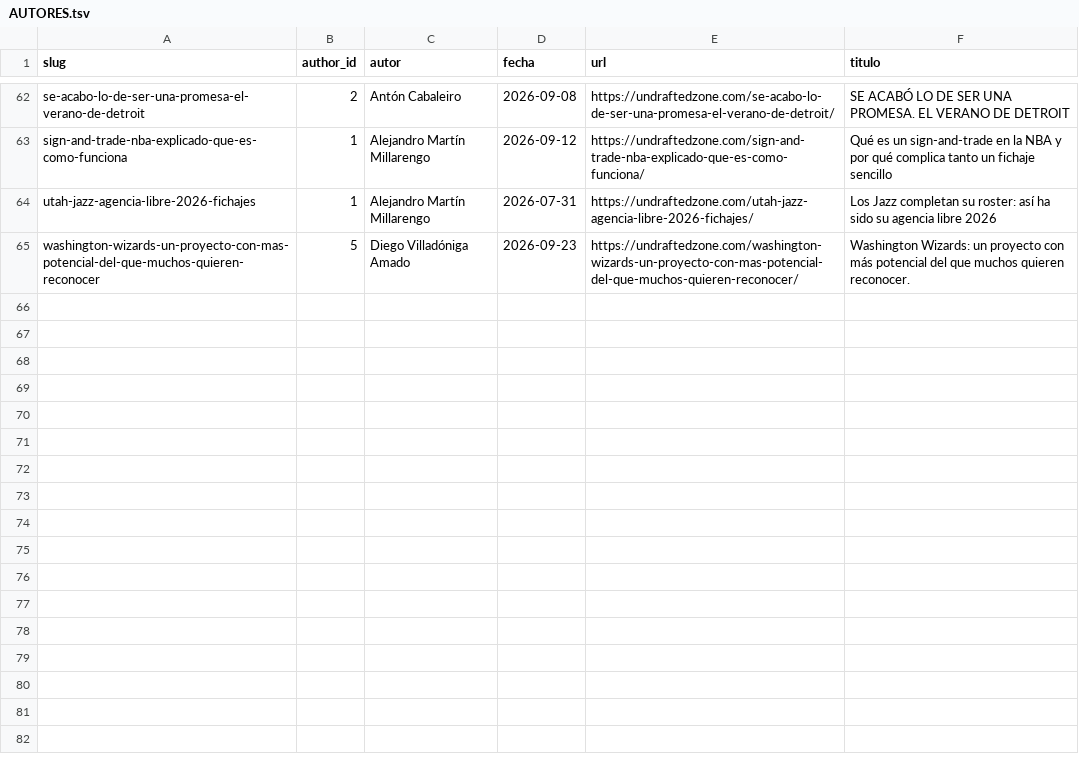
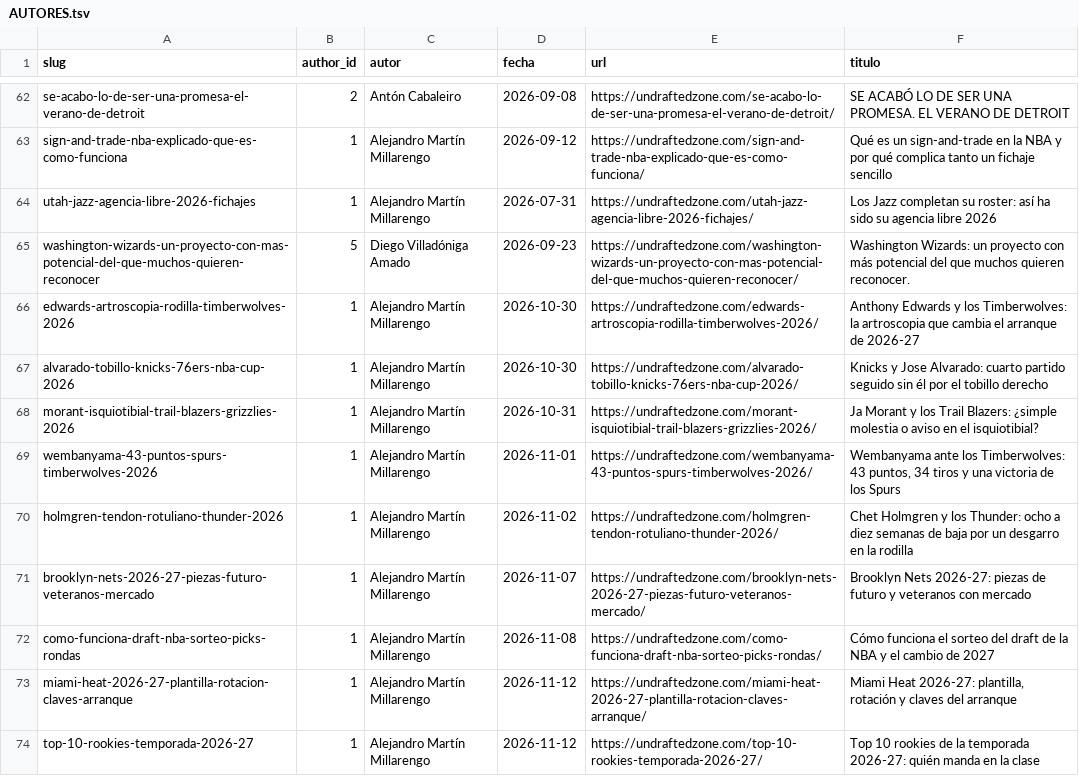
Before and after one commit to Alexmaartin/Claude-Web, a TSV file: editorial/corpus/AUTORES.tsv, drawn as a sheet; only a part is shown, gaps mark what is left out.

```diff
--- a/editorial/corpus/AUTORES.tsv
+++ b/editorial/corpus/AUTORES.tsv
@@ -65 +65,10 @@ utah-jazz-agencia-libre-2026-fichajes	1	Alejandro Martín Millarengo	2026-07-31
 washington-wizards-un-proyecto-con-mas-potencial-del-que-muchos-quieren-reconocer	5	Diego Villadóniga Amado	2026-09-23	https://undraftedzone.com/washington-wizards-un-proyecto-con-mas-potencial-del-que-muchos-quieren-reconocer/	Washington Wizards: un proyecto con más potencial del que muchos quieren reconocer.
+edwards-artroscopia-rodilla-timberwolves-2026	1	Alejandro Martín Millarengo	2026-10-30	https://undraftedzone.com/edwards-artroscopia-rodilla-timberwolves-2026/	Anthony Edwards y los Timberwolves: la artroscopia que cambia el arranque de 2026-27
+alvarado-tobillo-knicks-76ers-nba-cup-2026	1	Alejandro Martín Millarengo	2026-10-30	https://undraftedzone.com/alvarado-tobillo-knicks-76ers-nba-cup-2026/	Knicks y Jose Alvarado: cuarto partido seguido sin él por el tobillo derecho
+morant-isquiotibial-trail-blazers-grizzlies-2026	1	Alejandro Martín Millarengo	2026-10-31	https://undraftedzone.com/morant-isquiotibial-trail-blazers-grizzlies-2026/	Ja Morant y los Trail Blazers: ¿simple molestia o aviso en el isquiotibial?
+wembanyama-43-puntos-spurs-timberwolves-2026	1	Alejandro Martín Millarengo	2026-11-01	https://undraftedzone.com/wembanyama-43-puntos-spurs-timberwolves-2026/	Wembanyama ante los Timberwolves: 43 puntos, 34 tiros y una victoria de los Spurs
+holmgren-tendon-rotuliano-thunder-2026	1	Alejandro Martín Millarengo	2026-11-02	https://undraftedzone.com/holmgren-tendon-rotuliano-thunder-2026/	Chet Holmgren y los Thunder: ocho a diez semanas de baja por un desgarro en la rodilla
+brooklyn-nets-2026-27-piezas-futuro-veteranos-mercado	1	Alejandro Martín Millarengo	2026-11-07	https://undraftedzone.com/brooklyn-nets-2026-27-piezas-futuro-veteranos-mercado/	Brooklyn Nets 2026-27: piezas de futuro y veteranos con mercado
+como-funciona-draft-nba-sorteo-picks-rondas	1	Alejandro Martín Millarengo	2026-11-08	https://undraftedzone.com/como-funciona-draft-nba-sorteo-picks-rondas/	Cómo funciona el sorteo del draft de la NBA y el cambio de 2027
+miami-heat-2026-27-plantilla-rotacion-claves-arranque	1	Alejandro Martín Millarengo	2026-11-12	https://undraftedzone.com/miami-heat-2026-27-plantilla-rotacion-claves-arranque/	Miami Heat 2026-27: plantilla, rotación y claves del arranque
+top-10-rookies-temporada-2026-27	1	Alejandro Martín Millarengo	2026-11-12	https://undraftedzone.com/top-10-rookies-temporada-2026-27/	Top 10 rookies de la temporada 2026-27: quién manda en la clase
```
Also changed, not shown: 20 other files.
